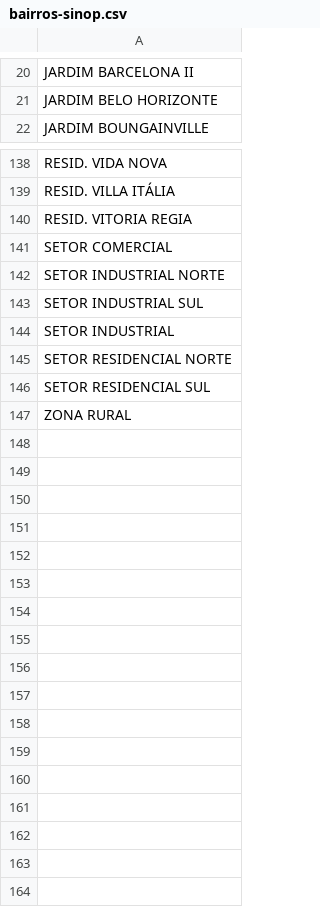
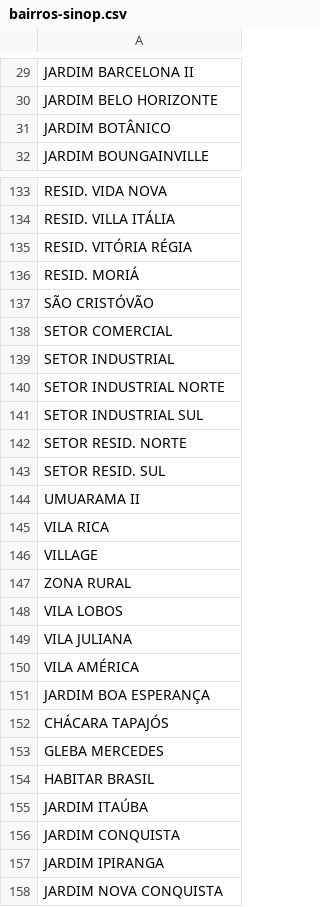
Before and after one commit to efraimmgon/pmmt-cljs, a CSV file: resources/db/sanitized/bairros-sinop.csv, drawn as a sheet; only a part is shown, gaps mark what is left out; the diff covers the shown part only.

```diff
--- a/resources/db/sanitized/bairros-sinop.csv
+++ b/resources/db/sanitized/bairros-sinop.csv
@@ -21,2 +30,3 @@ JARDIM BARCELONA II
 JARDIM BELO HORIZONTE
+JARDIM BOTÂNICO
 JARDIM BOUNGAINVILLE
@@ -139,9 +134,25 @@ RESID. VIDA NOVA
 RESID. VILLA ITÁLIA
-RESID. VITORIA REGIA
+RESID. VITÓRIA RÉGIA
+RESID. MORIÁ
+SÃO CRISTÓVÃO
 SETOR COMERCIAL
+SETOR INDUSTRIAL
 SETOR INDUSTRIAL NORTE
 SETOR INDUSTRIAL SUL
-SETOR INDUSTRIAL
-SETOR RESIDENCIAL NORTE
-SETOR RESIDENCIAL SUL
+SETOR RESID. NORTE
+SETOR RESID. SUL
+UMUARAMA II
+VILA RICA
+VILLAGE
 ZONA RURAL
+VILA LOBOS
+VILA JULIANA
+VILA AMÉRICA
+JARDIM BOA ESPERANÇA
+CHÁCARA TAPAJÓS
+GLEBA MERCEDES
+HABITAR BRASIL
+JARDIM ITAÚBA
+JARDIM CONQUISTA
+JARDIM IPIRANGA
+JARDIM NOVA CONQUISTA
```
Also changed, not shown: 10 added rows, 16 removed rows and 15 edited cells elsewhere in this file, 9 other files.
